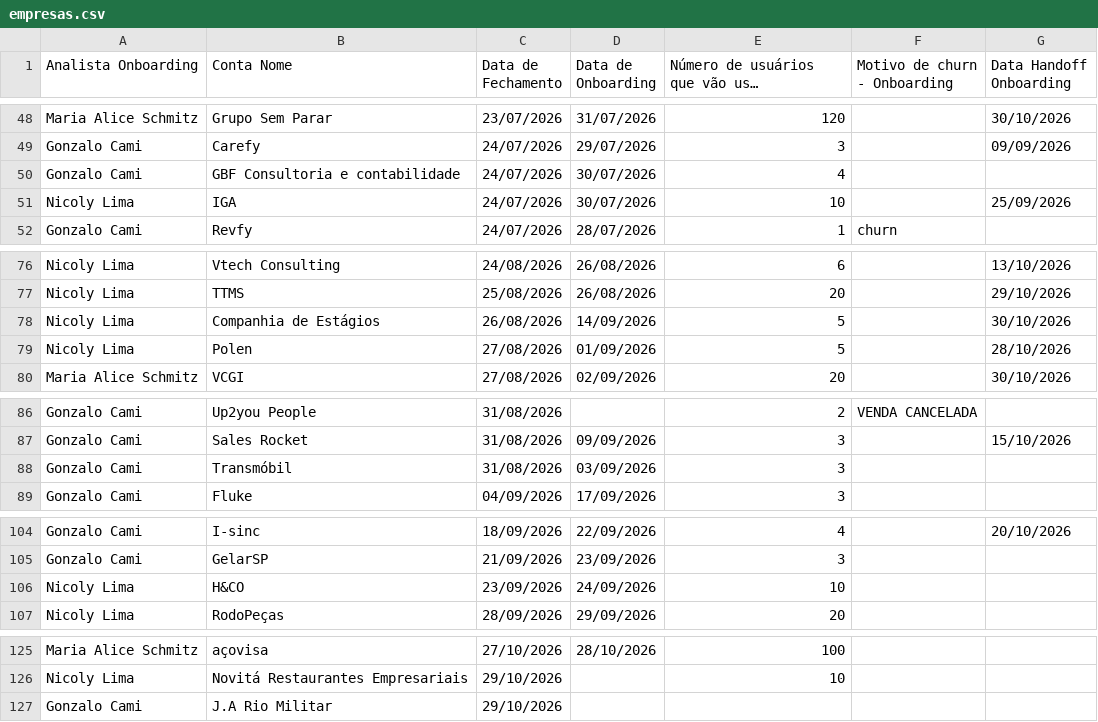
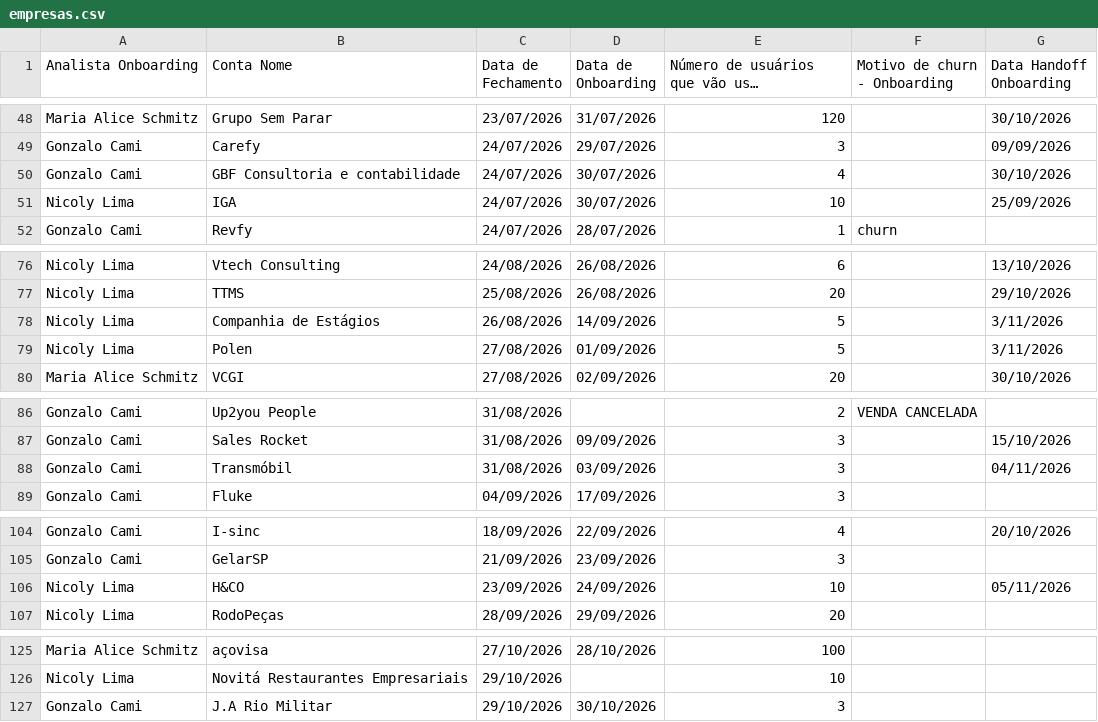
Before and after one commit to thaynarasantos-sketch/Onboardingpipelovers, a CSV file: data/empresas.csv, drawn as a sheet; only a part is shown, gaps mark what is left out; long unchanged cells end in …; the diff covers the shown part only.

Commit message:
Update empresas.csv

```diff
--- a/data/empresas.csv
+++ b/data/empresas.csv
@@ -49,3 +49,3 @@ Maria Alice Schmitz,Grupo Sem Parar,23/07/2026,31/07/2026,120,,30/10/2026
 Gonzalo Cami,Carefy,24/07/2026,29/07/2026,3,,09/09/2026
-Gonzalo Cami,GBF Consultoria e contabilidade,24/07/2026,30/07/2026,4,,
+Gonzalo Cami,GBF Consultoria e contabilidade,24/07/2026,30/07/2026,4,,30/10/2026
 Nicoly Lima,IGA,24/07/2026,30/07/2026,10,,25/09/2026
@@ -77,4 +77,4 @@ Nicoly Lima,Vtech Consulting,24/08/2026,26/08/2026,6,,13/10/2026
 Nicoly Lima,TTMS,25/08/2026,26/08/2026,20,,29/10/2026
-Nicoly Lima,Companhia de Estágios,26/08/2026,14/09/2026,5,,30/10/2026
-Nicoly Lima,Polen,27/08/2026,01/09/2026,5,,28/10/2026
+Nicoly Lima,Companhia de Estágios,26/08/2026,14/09/2026,5,,3/11/2026
+Nicoly Lima,Polen,27/08/2026,01/09/2026,5,,3/11/2026
 Maria Alice Schmitz,VCGI,27/08/2026,02/09/2026,20,,30/10/2026
@@ -87,3 +87,3 @@ Gonzalo Cami,Up2you People,31/08/2026,,2,VENDA CANCELADA,
 Gonzalo Cami,Sales Rocket,31/08/2026,09/09/2026,3,,15/10/2026
-Gonzalo Cami,Transmóbil,31/08/2026,03/09/2026,3,,
+Gonzalo Cami,Transmóbil,31/08/2026,03/09/2026,3,,04/11/2026
 Gonzalo Cami,Fluke,04/09/2026,17/09/2026,3,,
@@ -106,3 +106,3 @@ Gonzalo Cami,I-sinc,18/09/2026,22/09/2026,4,,20/10/2026
 Gonzalo Cami,GelarSP,21/09/2026,23/09/2026,3,,
-Nicoly Lima,H&CO,23/09/2026,24/09/2026,10,,
+Nicoly Lima,H&CO,23/09/2026,24/09/2026,10,,05/11/2026
 Nicoly Lima,RodoPeças,28/09/2026,29/09/2026,20,,
@@ -127,2 +127,2 @@ Maria Alice Schmitz,açovisa,27/10/2026,28/10/2026,100,,
 Nicoly Lima,Novitá Restaurantes Empresariais,29/10/2026,,10,,
-Gonzalo Cami,J.A Rio Militar,29/10/2026,,,,
+Gonzalo Cami,J.A Rio Militar,29/10/2026,30/10/2026,3,,
```
Also changed, not shown: 1 edited cell elsewhere in this file.
